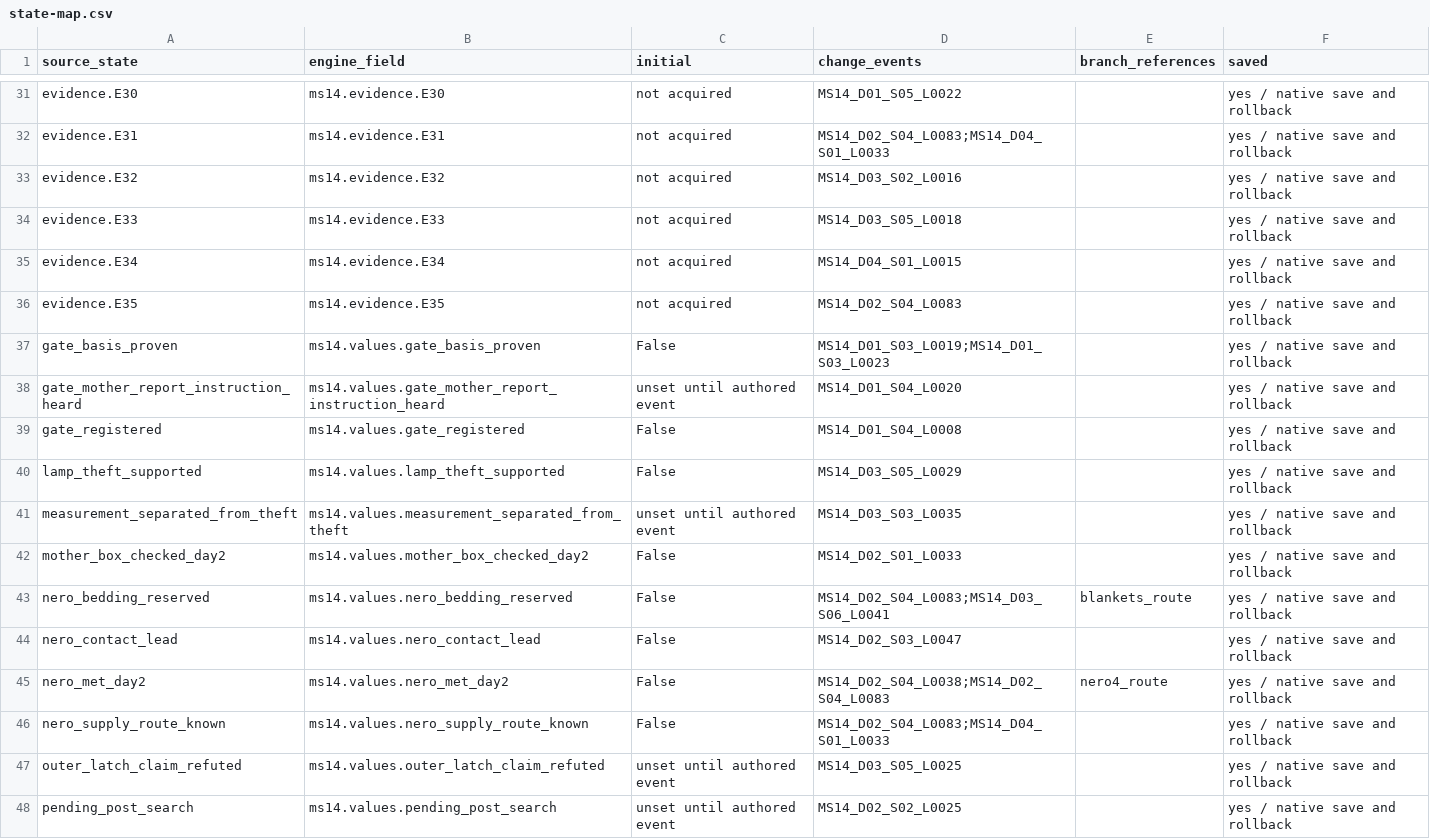
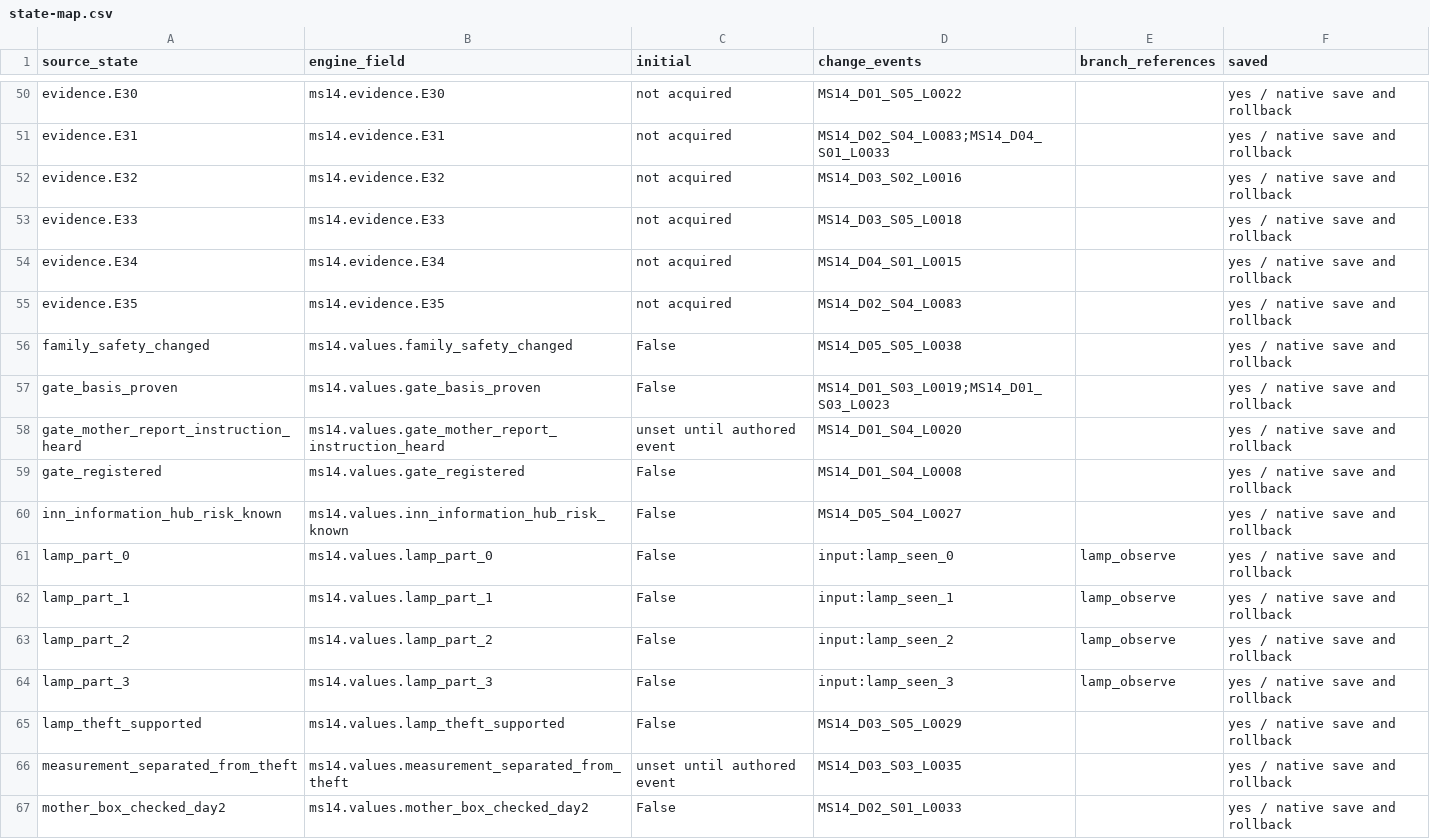
Before and after one commit to kkhkkh20-bit/daaegame, a CSV file: experiments/renpy-ch1/docs/story-ms14/state-map.csv, drawn as a sheet; only a part is shown, gaps mark what is left out; the shorter side is filled out with more unchanged rows; the diff covers the shown part only; the diff names each change by its address in the sheet, - before the commit and + after, or states it on an @@ line.

Commit message:
Continue MS14 through day five with private letters and save-safe music cue

```diff
--- a/experiments/renpy-ch1/docs/story-ms14/state-map.csv
+++ b/experiments/renpy-ch1/docs/story-ms14/state-map.csv
+row 56: family_safety_changed | ms14.values.family_safety_changed | False | MS14_D05_S05_L0038 |  | yes / native save and rollback
+row 60: inn_information_hub_risk_known | ms14.values.inn_information_hub_risk_known | False | MS14_D05_S04_L0027 |  | yes / native save and rollback
+row 61: lamp_part_0 | ms14.values.lamp_part_0 | False | input:lamp_seen_0 | lamp_observe | yes / native save and rollback
+row 62: lamp_part_1 | ms14.values.lamp_part_1 | False | input:lamp_seen_1 | lamp_observe | yes / native save and rollback
+row 63: lamp_part_2 | ms14.values.lamp_part_2 | False | input:lamp_seen_2 | lamp_observe | yes / native save and rollback
+row 64: lamp_part_3 | ms14.values.lamp_part_3 | False | input:lamp_seen_3 | lamp_observe | yes / native save and rollback
```
Also changed, not shown: 29 added rows and 3 edited cells elsewhere in this file, 45 other files.
